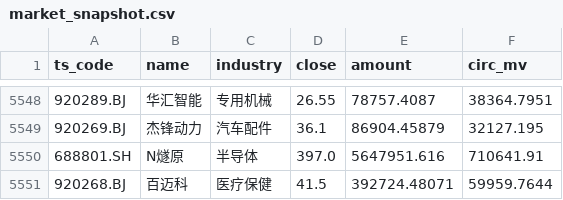
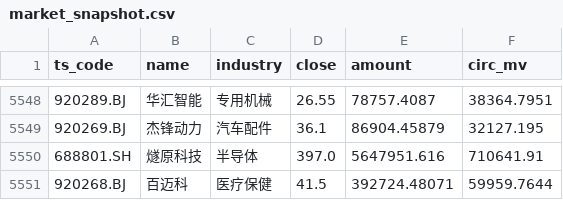
Before and after one commit to Chilamlam/chilam-club-web, a CSV file: data/market_snapshot.csv, drawn as a sheet; only a part is shown, gaps mark what is left out.

```diff
--- a/data/market_snapshot.csv
+++ b/data/market_snapshot.csv
@@ -5549,3 +5549,3 @@ ts_code,name,industry,close,amount,circ_mv
 920269.BJ,杰锋动力,汽车配件,36.1,86904.45879,32127.195
-688801.SH,N燧原,半导体,397.0,5647951.616,710641.91
+688801.SH,燧原科技,半导体,397.0,5647951.616,710641.91
 920268.BJ,百迈科,医疗保健,41.5,392724.48071,59959.7644
```
Also changed, not shown: data/gurus/appaloosa_latest.csv, data/gurus/berkshire_latest.csv, 13 other files.
